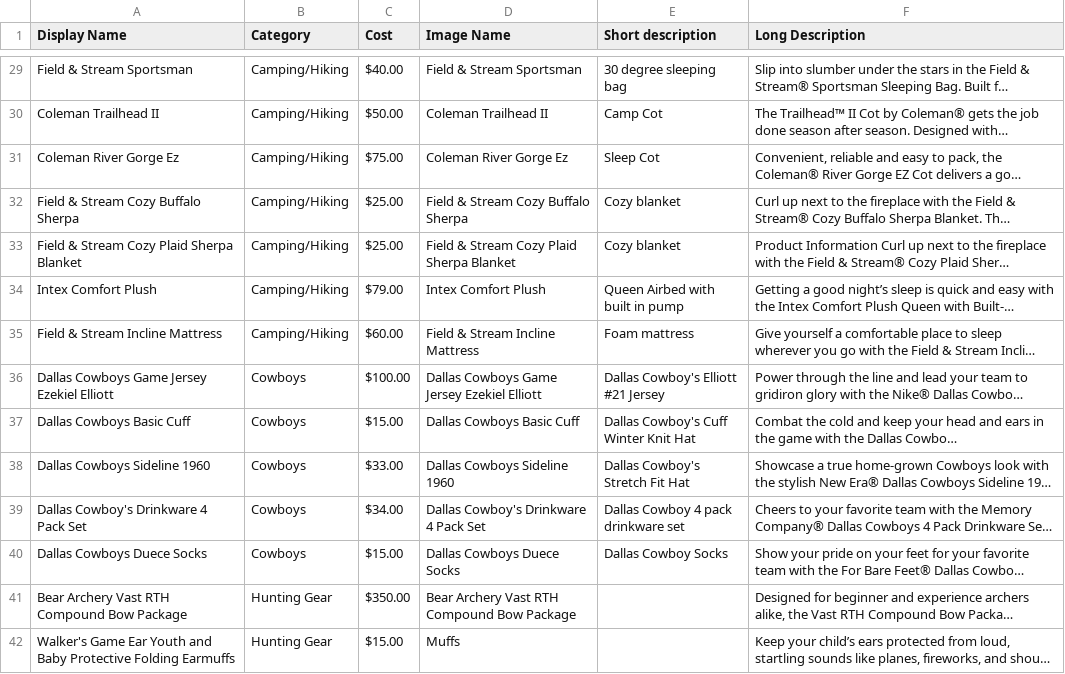
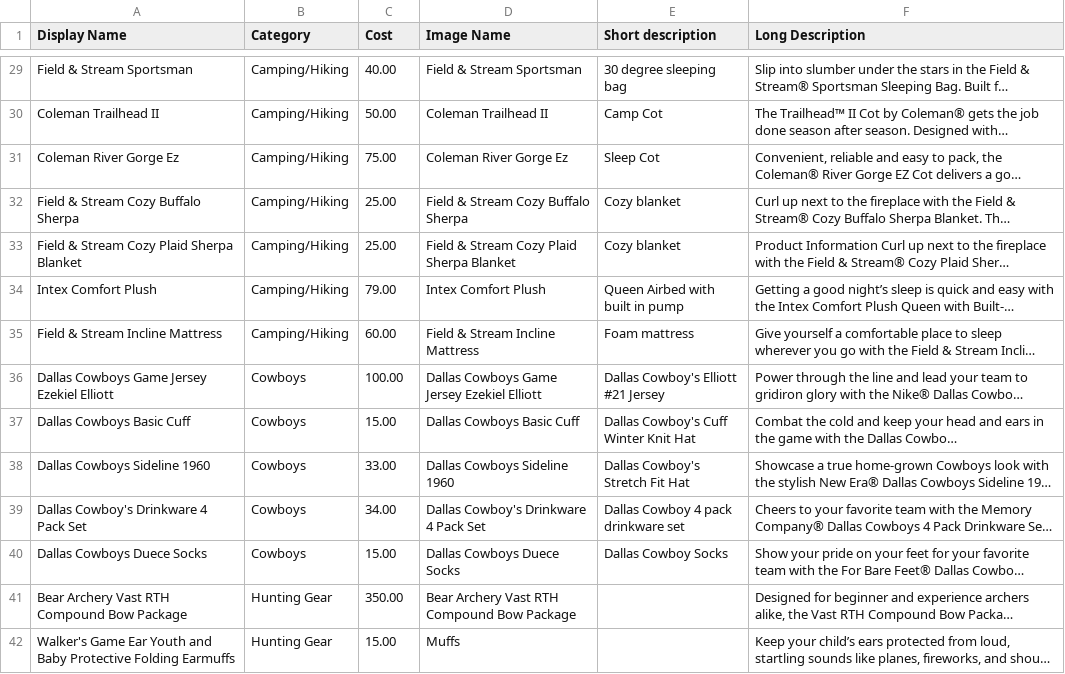
Before and after one commit to fastfists/EpicWin, a CSV file: products.csv, drawn as a sheet; only a part is shown, gaps mark what is left out; long unchanged cells end in …; the diff covers the shown part only; the diff names each change by its address in the sheet, - before the commit and + after, or states it on an @@ line.

```diff
--- a/products.csv
+++ b/products.csv
-C29 (Cost): $40.00
+C29 (Cost): 40.00
-C30 (Cost): $50.00
+C30 (Cost): 50.00
-C31 (Cost): $75.00
+C31 (Cost): 75.00
-C32:C33 (Cost): $25.00
+C32:C33 (Cost): 25.00
-C34 (Cost): $79.00
+C34 (Cost): 79.00
-C35 (Cost): $60.00
+C35 (Cost): 60.00
-C36 (Cost): $100.00
+C36 (Cost): 100.00
-C37 (Cost): $15.00
+C37 (Cost): 15.00
-C38 (Cost): $33.00
+C38 (Cost): 33.00
-C39 (Cost): $34.00
+C39 (Cost): 34.00
-C40 (Cost): $15.00
+C40 (Cost): 15.00
-C41 (Cost): $350.00
+C41 (Cost): 350.00
-C42 (Cost): $15.00
+C42 (Cost): 15.00
```
Also changed, not shown: 52 edited cells elsewhere in this file, 8 other files.
